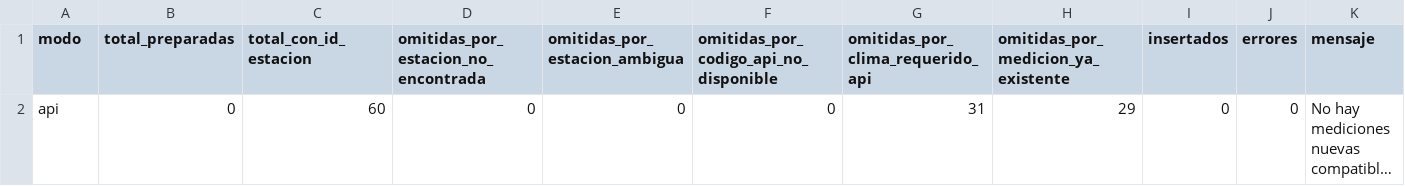
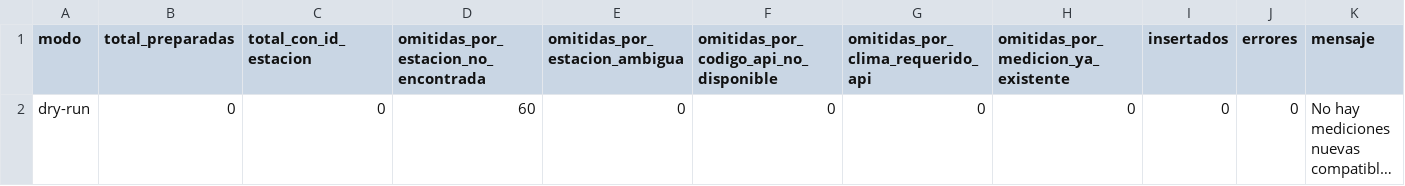
Before and after one commit to Cesitar16/air-quality-monitoring-platform, a CSV file: data/processed/reporte_carga_api.csv, drawn as a sheet; only a part is shown; long unchanged cells end in …; the diff names each change by its address in the sheet, - before the commit and + after, or states it on an @@ line.

```diff
--- a/data/processed/reporte_carga_api.csv
+++ b/data/processed/reporte_carga_api.csv
-A2 (modo): api
+A2 (modo): dry-run
-C2 (total_con_id_estacion): 60
+C2 (total_con_id_estacion): 0
-D2: 0
+D2: 60
-G2 (omitidas_por_clima_requerido_api): 31
+G2 (omitidas_por_clima_requerido_api): 0
-H2: 29
+H2: 0
```
Also changed, not shown: data/processed/clima_limpio.csv, data/processed/errores_etl.csv, 17 other files.
